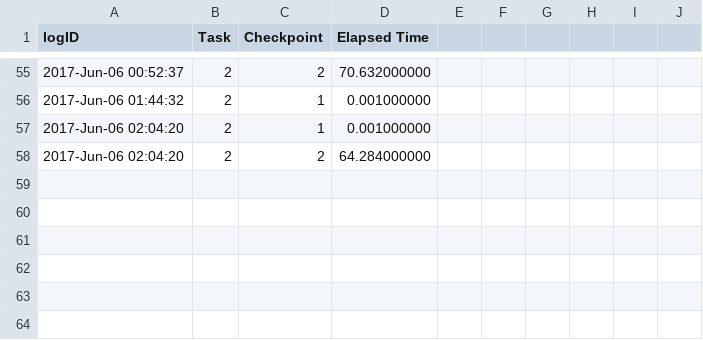
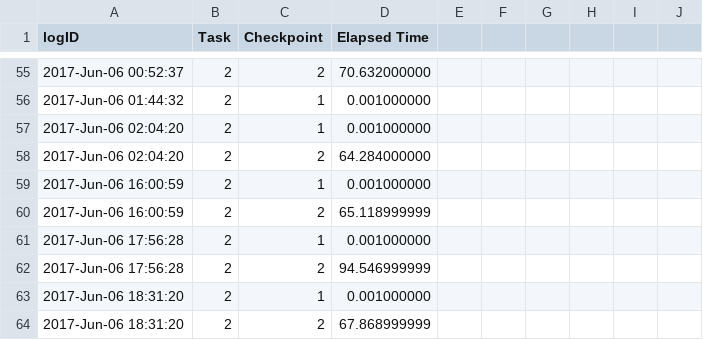
Before and after one commit to WPI-Humanoid-Robotics-Lab/tough, a CSV file: val_tasks/val_task2/log/task2.csv, drawn as a sheet; only a part is shown, gaps mark what is left out.

Commit message:
incremental changes in task 2 . seed points are changed

```diff
--- a/val_tasks/val_task2/log/task2.csv
+++ b/val_tasks/val_task2/log/task2.csv
@@ -58 +58,7 @@ logID,Task,Checkpoint,Elapsed Time
 2017-Jun-06 02:04:20,2,2,64.284000000
+2017-Jun-06 16:00:59,2,1,0.001000000
+2017-Jun-06 16:00:59,2,2,65.118999999
+2017-Jun-06 17:56:28,2,1,0.001000000
+2017-Jun-06 17:56:28,2,2,94.546999999
+2017-Jun-06 18:31:20,2,1,0.001000000
+2017-Jun-06 18:31:20,2,2,67.868999999
```
Also changed, not shown: 4 other files.
